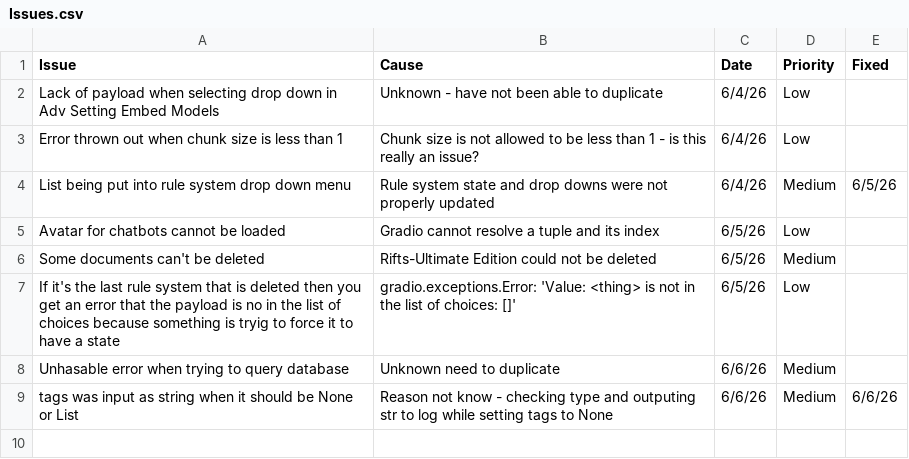
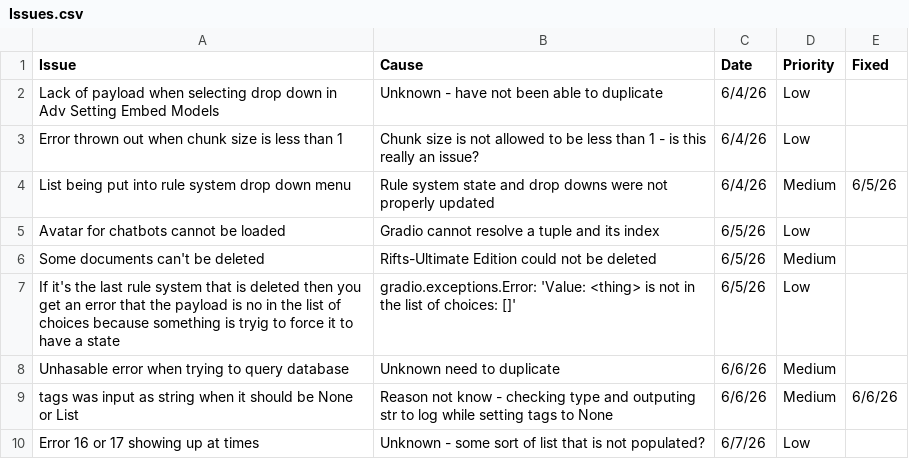
Before and after one commit to ZefCo/Technomancer, a CSV file: Issues and Tasks/Issues.csv, drawn as a sheet; the diff names each change by its address in the sheet, - before the commit and + after, or states it on an @@ line.

```diff
--- a/Issues and Tasks/Issues.csv
+++ b/Issues and Tasks/Issues.csv
+row 10: Error 16 or 17 showing up at times | Unknown - some sort of list that is not populated? | 6/7/26 | Low
```
Also changed, not shown: Issues and Tasks/ToDo.csv, 7 other files.
